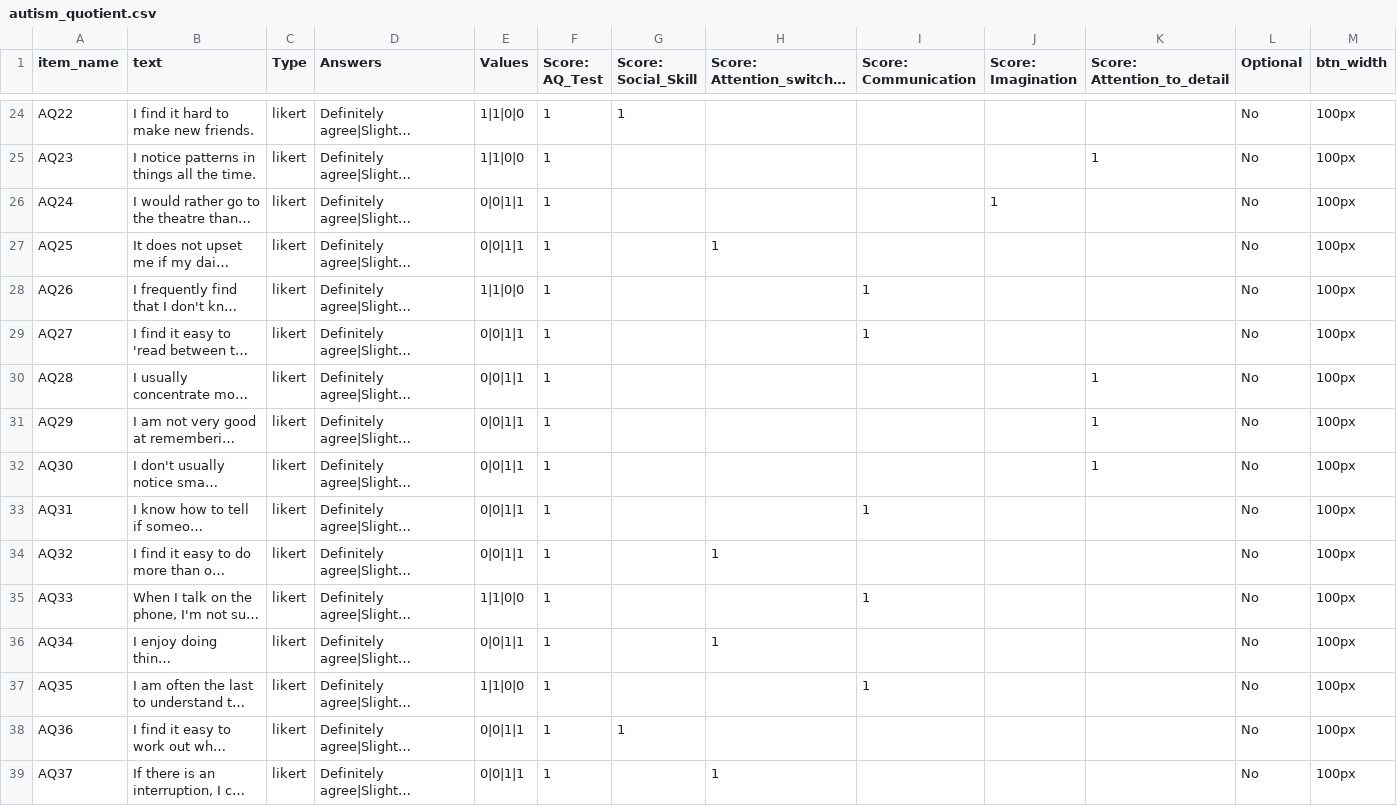
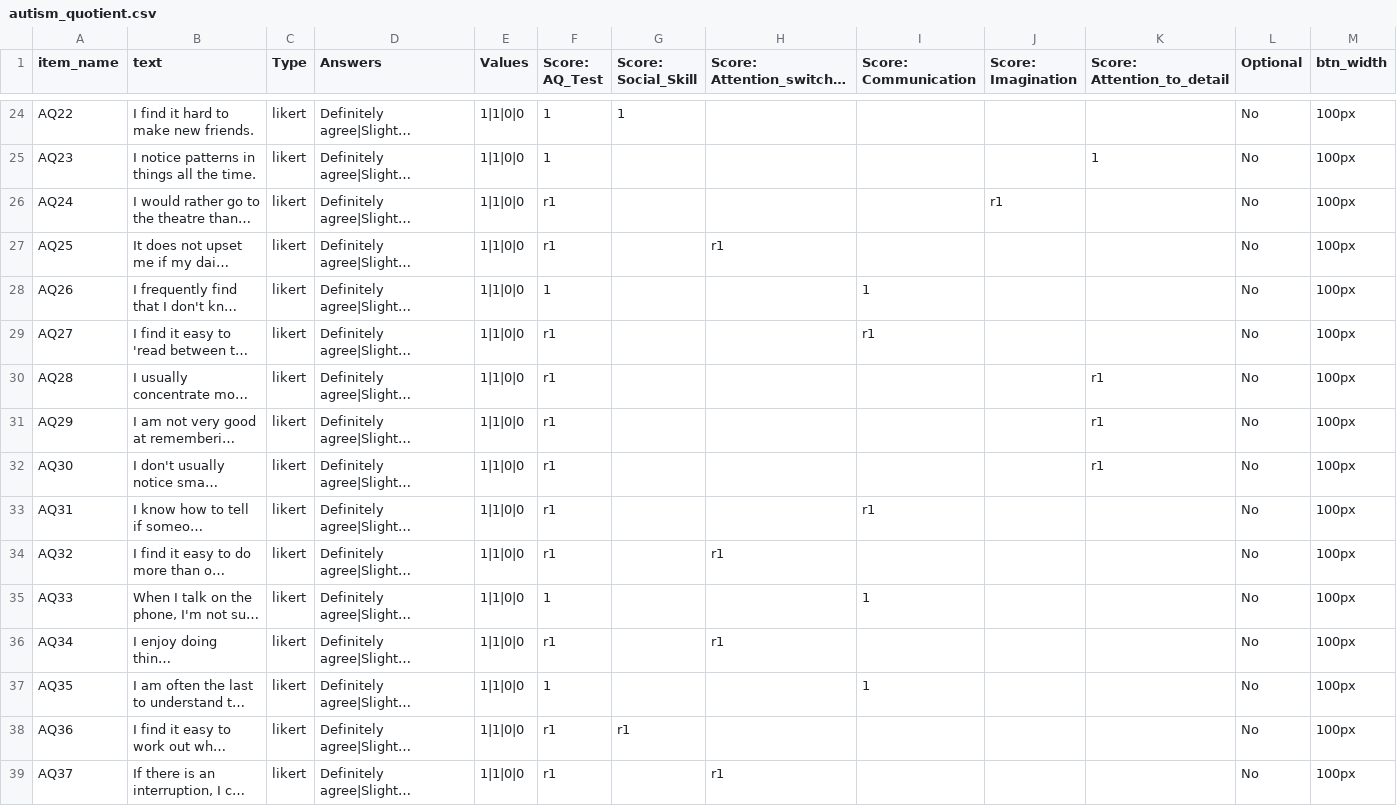
Before and after one commit to above-and-beyond-uor/geo-game, a CSV file: Default/DefaultSurveys/autism_quotient.csv, drawn as a sheet; only a part is shown, gaps mark what is left out; long unchanged cells end in …; the diff covers the shown part only; the diff names each change by its address in the sheet, - before the commit and + after, or states it on an @@ line.

```diff
--- a/Default/DefaultSurveys/autism_quotient.csv
+++ b/Default/DefaultSurveys/autism_quotient.csv
-E26:E27 (Values): 0|0|1|1
+E26:E27 (Values): 1|1|0|0
-F26:F27 (Score: AQ_Test): 1
+F26:F27 (Score: AQ_Test): r1
-J26 (Score: Imagination): 1
+J26 (Score: Imagination): r1
-H27 (Score: Attention_switching): 1
+H27 (Score: Attention_switching): r1
-E29:E34 (Values): 0|0|1|1
+E29:E34 (Values): 1|1|0|0
-F29:F34 (Score: AQ_Test): 1
+F29:F34 (Score: AQ_Test): r1
-I29 (Score: Communication): 1
+I29 (Score: Communication): r1
-K30:K32 (Score: Attention_to_detail): 1
+K30:K32 (Score: Attention_to_detail): r1
-I33 (Score: Communication): 1
+I33 (Score: Communication): r1
-H34 (Score: Attention_switching): 1
+H34 (Score: Attention_switching): r1
-E36 (Values): 0|0|1|1
+E36 (Values): 1|1|0|0
-F36 (Score: AQ_Test): 1
+F36 (Score: AQ_Test): r1
-H36 (Score: Attention_switching): 1
+H36 (Score: Attention_switching): r1
-E38:E39 (Values): 0|0|1|1
+E38:E39 (Values): 1|1|0|0
-F38:F39 (Score: AQ_Test): 1
+F38:F39 (Score: AQ_Test): r1
-G38 (Score: Social_Skill): 1
+G38 (Score: Social_Skill): r1
-H39 (Score: Attention_switching): 1
+H39 (Score: Attention_switching): r1
```
Also changed, not shown: 45 edited cells elsewhere in this file, User/Projects/uor/locations.csv, 7 other files.
